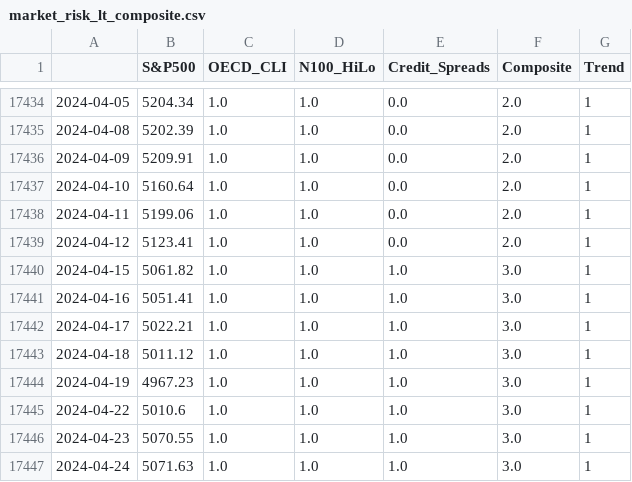
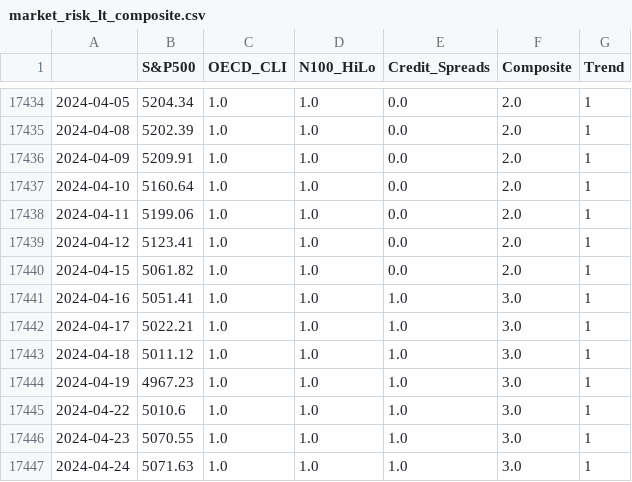
Before and after one commit to smallfishmacro-Git/market-dashboard, a CSV file: data/datasets/market_risk_lt_composite.csv, drawn as a sheet; only a part is shown, gaps mark what is left out.

```diff
--- a/data/datasets/market_risk_lt_composite.csv
+++ b/data/datasets/market_risk_lt_composite.csv
@@ -17439,3 +17439,3 @@
 2024-04-12,5123.41,1.0,1.0,0.0,2.0,1
-2024-04-15,5061.82,1.0,1.0,1.0,3.0,1
+2024-04-15,5061.82,1.0,1.0,0.0,2.0,1
 2024-04-16,5051.41,1.0,1.0,1.0,3.0,1
```
Also changed, not shown: data/barchart/CRB_Metals_Sub_Index_$CRBM.csv, data/barchart/ISM_Manufacturing_Index.csv, 7 other files.
